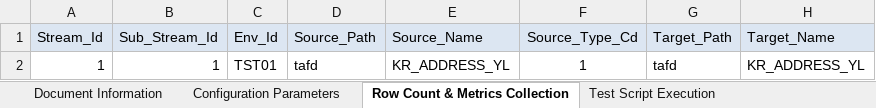
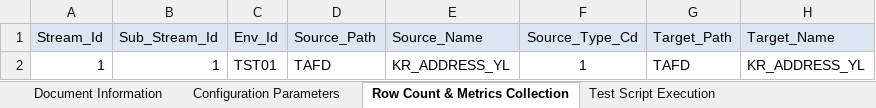
Before and after one commit to Tayyba23/JenkinsSQL, an Excel workbook: SQLFiles/Input Parameter Files/Test Automation Framework Metadata.xlsm, sheet Row Count & Metrics Collection, drawn as a sheet; only a part is shown; values as stored, in another font and other column widths than the file's, no borders; the diff names each change by its address in the sheet, - before the commit and + after, or states it on an @@ line.

```diff
--- a/SQLFiles/Input Parameter Files/Test Automation Framework Metadata.xlsm (sheet Row Count & Metrics Collection)
+++ b/SQLFiles/Input Parameter Files/Test Automation Framework Metadata.xlsm (sheet Row Count & Metrics Collection)
-D2 (Source_Path): tafd
+D2 (Source_Path): TAFD
-G2 (Target_Path): tafd
+G2 (Target_Path): TAFD
```
Also changed, not shown: sheet Configuration Parameters, 3 other files.
